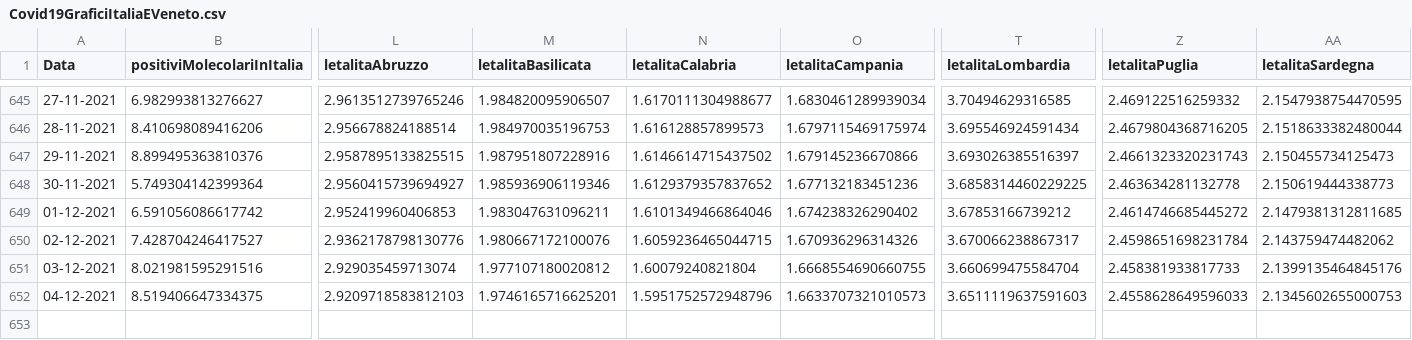
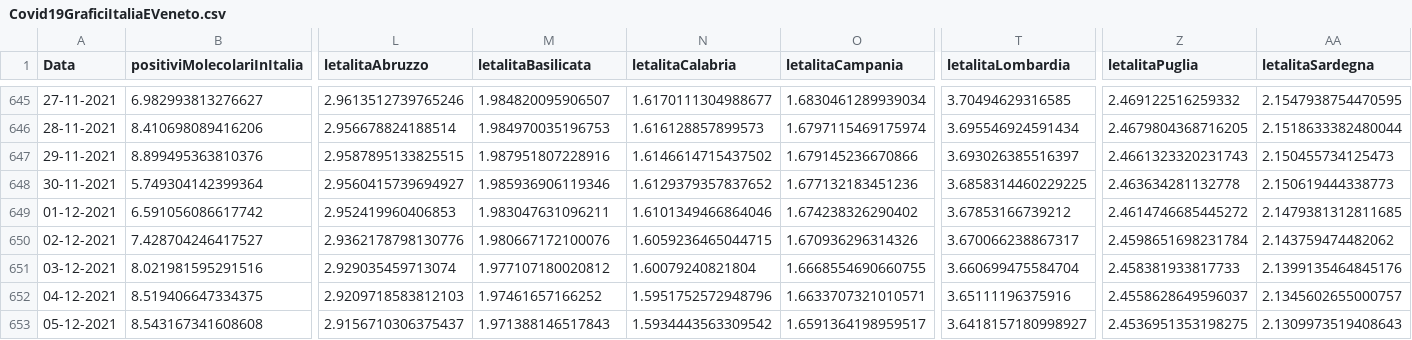
Before and after one commit to DigitalChriAri/Covid, a CSV file: Covid19GraficiItaliaEVeneto.csv, drawn as a sheet; only a part is shown, gaps mark what is left out; rows hold the shown columns only; the diff names each change by its address in the sheet, - before the commit and + after, or states it on an @@ line.

```diff
--- a/Covid19GraficiItaliaEVeneto.csv
+++ b/Covid19GraficiItaliaEVeneto.csv
-M652 (letalitaBasilicata): 1.9746165716625201
+M652 (letalitaBasilicata): 1.97461657166252
-O652 (letalitaCampania): 1.6633707321010573
+O652 (letalitaCampania): 1.6633707321010571
-T652 (letalitaLombardia): 3.6511119637591603
+T652 (letalitaLombardia): 3.65111196375916
-Z652 (letalitaPuglia): 2.4558628649596033
+Z652 (letalitaPuglia): 2.4558628649596037
-AA652 (letalitaSardegna): 2.1345602655000753
+AA652 (letalitaSardegna): 2.1345602655000757
+row 653: 05-12-2021 | 8.543167341608608 | 2.9156710306375437 | 1.971388146517843 | 1.5934443563309542 | 1.6591364198959517 | 3.6418157180998927 | 2.4536951353198275 | 2.1309973519408643
```
Also changed, not shown: Covid19GraficiTamponiTotaliItaliaEVeneto.csv.
